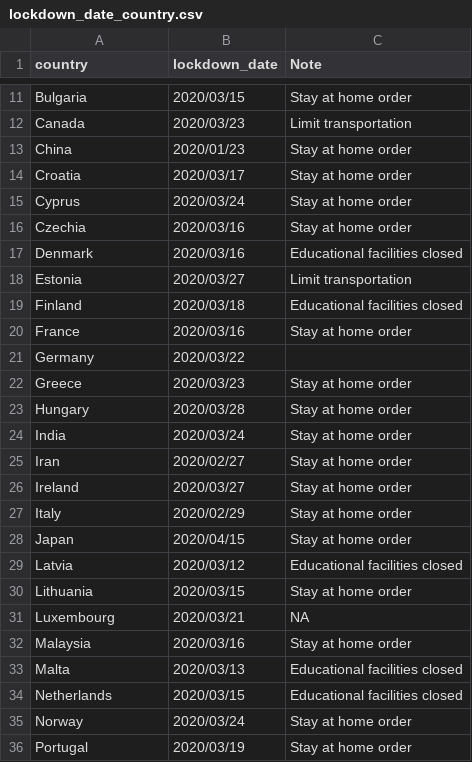
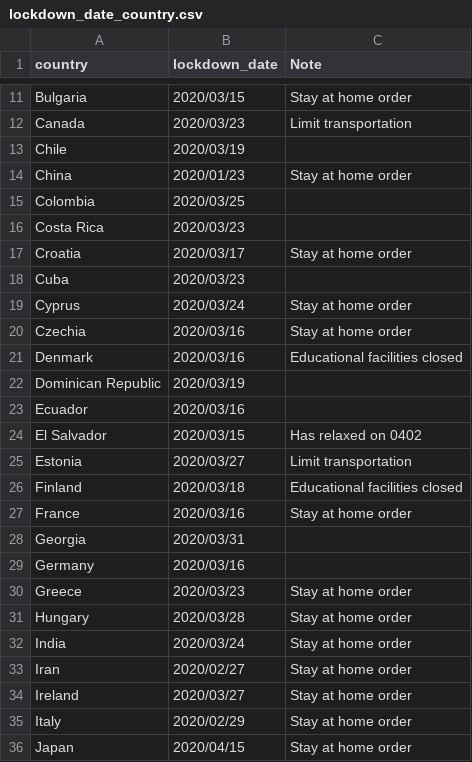
Before and after one commit to huonghuynhsc/COVID-19, a CSV file: prognosis/data/lockdown_date_country.csv, drawn as a sheet; only a part is shown, gaps mark what is left out; the shorter side is filled out with more unchanged rows.

Commit message:
Added few more country lockdown date

```diff
--- a/prognosis/data/lockdown_date_country.csv
+++ b/prognosis/data/lockdown_date_country.csv
@@ -12,4 +12,8 @@ Bulgaria,2020/03/15,Stay at home order
 Canada,2020/03/23,Limit transportation
+Chile,2020/03/19,
 China,2020/01/23,Stay at home order
+Colombia,2020/03/25,
+Costa Rica,2020/03/23,
 Croatia,2020/03/17,Stay at home order
+Cuba,2020/03/23,
 Cyprus,2020/03/24,Stay at home order
@@ -17,2 +21,5 @@ Czechia,2020/03/16,Stay at home order
 Denmark,2020/03/16,Educational facilities closed
+Dominican Republic,2020/03/19,
+Ecuador,2020/03/16,
+El Salvador,2020/03/15,Has relaxed on 0402
 Estonia,2020/03/27,Limit transportation
@@ -20,3 +27,4 @@ Finland,2020/03/18,Educational facilities closed
 France,2020/03/16,Stay at home order
-Germany,2020/03/22,
+Georgia,2020/03/31,
+Germany,2020/03/16,
 Greece,2020/03/23,Stay at home order
```
